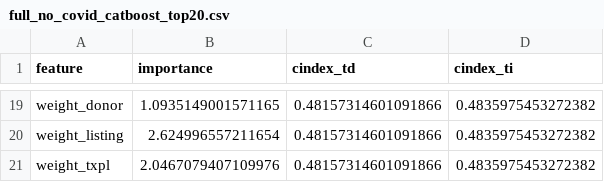
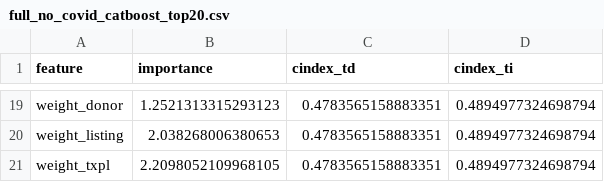
Before and after one commit to Jerome3590/phts, a CSV file: graft-loss/feature_importance/outputs/full_no_covid_catboost_top20.csv, drawn as a sheet; only a part is shown, gaps mark what is left out; the diff covers the shown part only; the diff names each change by its address in the sheet, - before the commit and + after, or states it on an @@ line.

```diff
--- a/graft-loss/feature_importance/outputs/full_no_covid_catboost_top20.csv
+++ b/graft-loss/feature_importance/outputs/full_no_covid_catboost_top20.csv
-B19 (importance): 1.0935149001571165
+B19 (importance): 1.2521313315293123
-C19:C21 (cindex_td): 0.48157314601091866
+C19:C21 (cindex_td): 0.4783565158883351
-D19:D21 (cindex_ti): 0.4835975453272382
+D19:D21 (cindex_ti): 0.4894977324698794
-B20 (importance): 2.624996557211654
+B20 (importance): 2.038268006380653
-B21 (importance): 2.0467079407109976
+B21 (importance): 2.2098052109968105
```
Also changed, not shown: 7 added rows, 7 removed rows and 30 edited cells elsewhere in this file, graft-loss/feature_importance/outputs/cindex_comparison_mc_cv.csv, graft-loss/feature_importance/outputs/full_aorsf_top20.csv, 12 other files.
